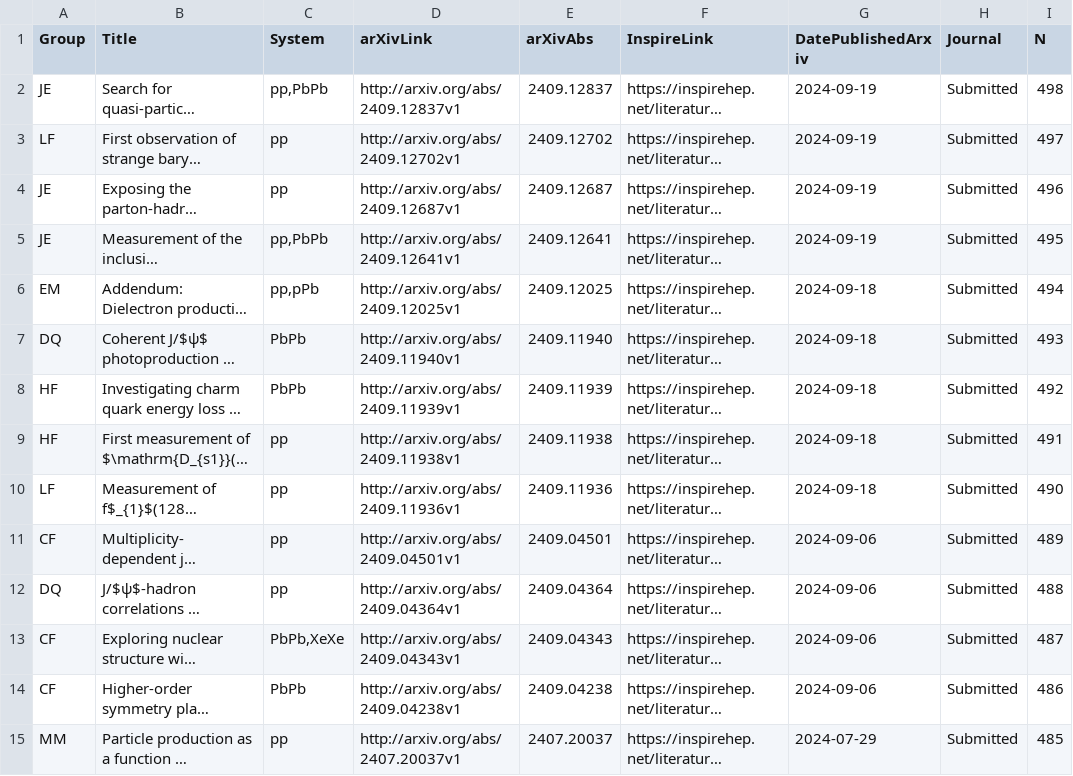
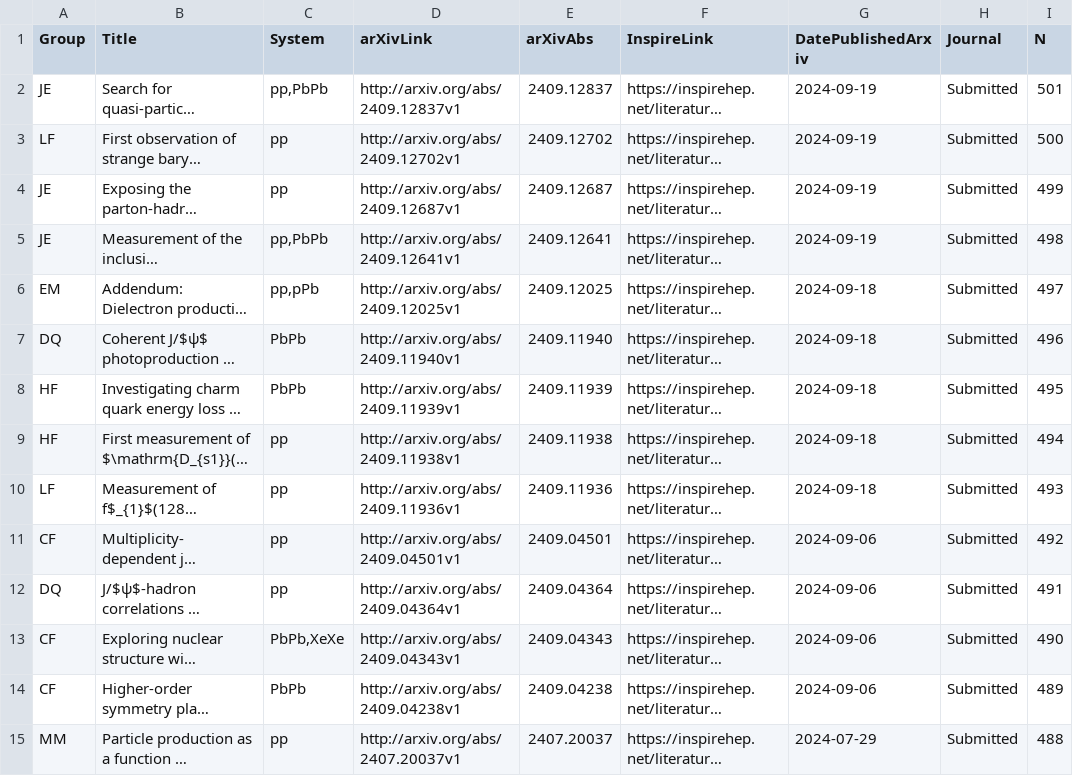
Before and after one commit to matplo/alice_papers, a CSV file: twiki/alice_papers_table.csv, drawn as a sheet; only a part is shown; long unchanged cells end in …; the diff covers the shown part only; the diff names each change by its address in the sheet, - before the commit and + after, or states it on an @@ line.

```diff
--- a/twiki/alice_papers_table.csv
+++ b/twiki/alice_papers_table.csv
-I2 (N): 498
+I2 (N): 501
-I3 (N): 497
+I3 (N): 500
-I4 (N): 496
+I4 (N): 499
-I5 (N): 495
+I5 (N): 498
-I6 (N): 494
+I6 (N): 497
-I7 (N): 493
+I7 (N): 496
-I8 (N): 492
+I8 (N): 495
-I9 (N): 491
+I9 (N): 494
-I10 (N): 490
+I10 (N): 493
-I11 (N): 489
+I11 (N): 492
-I12 (N): 488
+I12 (N): 491
-I13 (N): 487
+I13 (N): 490
-I14 (N): 486
+I14 (N): 489
-I15 (N): 485
+I15 (N): 488
```
Also changed, not shown: 3 added rows and 22 edited cells elsewhere in this file, 7 other files.
